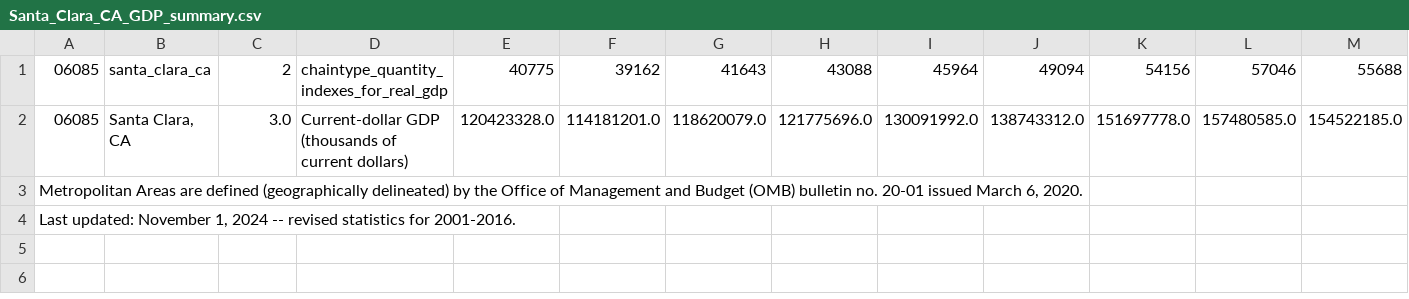
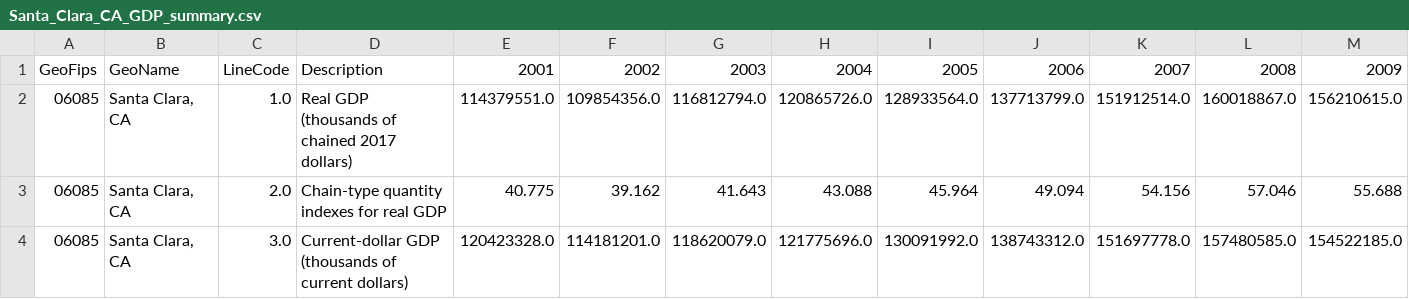
Before and after one commit to Akemp787/Loudoun_County_Growth_Study, a CSV file: data/U.S. GDP by County, Metro, and Other Areas/Santa_Clara_CA_GDP_summary.csv, drawn as a sheet; only a part is shown; removed rows and columns are numbered as before the commit, all else as after; rows hold the shown columns only; the diff names each change by its address in the sheet, - before the commit and + after, or states it on an @@ line.

```diff
--- a/data/U.S. GDP by County, Metro, and Other Areas/Santa_Clara_CA_GDP_summary.csv
+++ b/data/U.S. GDP by County, Metro, and Other Areas/Santa_Clara_CA_GDP_summary.csv
-row 1: 06085 | santa_clara_ca | 2 | chaintype_quantity_indexes_for_real_gdp | 40775 | 39162 | 41643 | 43088 | 45964 | 49094 | 54156 | 57046 | 55688
+row 1: GeoFips | GeoName | LineCode | Description | 2001 | 2002 | 2003 | 2004 | 2005 | 2006 | 2007 | 2008 | 2009
+row 2: 06085 | Santa Clara, CA | 1.0 | Real GDP (thousands of chained 2017 dollars) | 114379551.0 | 109854356.0 | 116812794.0 | 120865726.0 | 128933564.0 | 137713799.0 | 151912514.0 | 160018867.0 | 156210615.0
+row 3: 06085 | Santa Clara, CA | 2.0 | Chain-type quantity indexes for real GDP | 40.775 | 39.162 | 41.643 | 43.088 | 45.964 | 49.094 | 54.156 | 57.046 | 55.688
-row 3: Metropolitan Areas are defined (geographically delineated) by the Office of Management and Budget (OMB) bulletin no. 20-01 issued March 6, 2020.
-row 4: Last updated: November 1, 2024 -- revised statistics for 2001-2016.
```
Also changed, not shown: data/U.S. GDP by County, Metro, and Other Areas/Loudoun_GDP_summary.csv, data/cleaned_files/cleaned_Fairfax_GDP_summary.csv, 13 other files.
